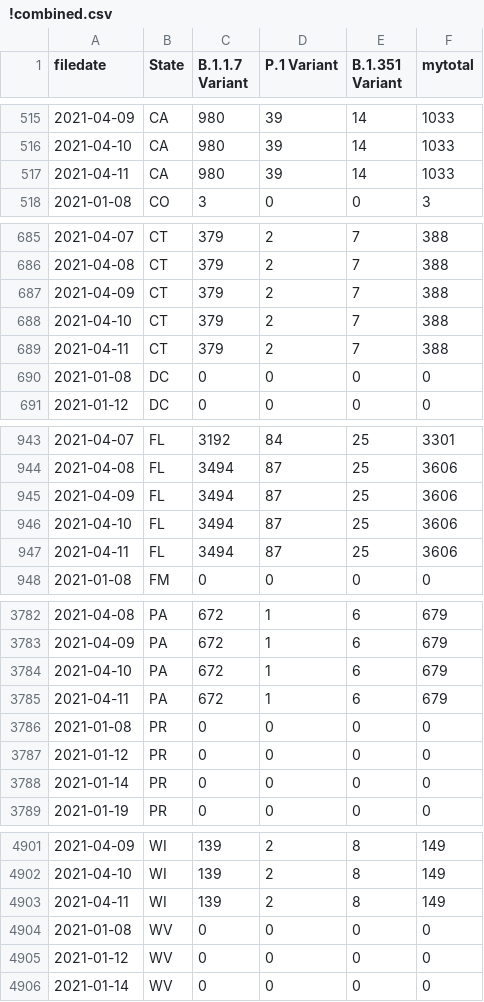
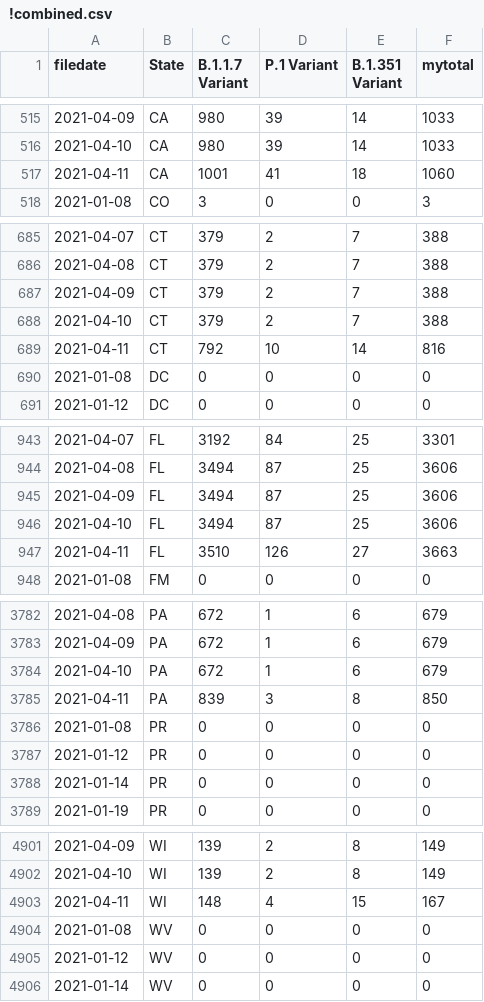
Before and after one commit to USATODAY/covid-variants, a CSV file: !combined.csv, drawn as a sheet; only a part is shown, gaps mark what is left out; the diff covers the shown part only.

```diff
--- a/!combined.csv
+++ b/!combined.csv
@@ -516,3 +516,3 @@ filedate,State,B.1.1.7 Variant,P.1 Variant,B.1.351 Variant,mytotal
 2021-04-10,CA,980,39,14,1033
-2021-04-11,CA,980,39,14,1033
+2021-04-11,CA,1001,41,18,1060
 2021-01-08,CO,3,0,0,3
@@ -688,3 +688,3 @@ filedate,State,B.1.1.7 Variant,P.1 Variant,B.1.351 Variant,mytotal
 2021-04-10,CT,379,2,7,388
-2021-04-11,CT,379,2,7,388
+2021-04-11,CT,792,10,14,816
 2021-01-08,DC,0,0,0,0
@@ -946,3 +946,3 @@ filedate,State,B.1.1.7 Variant,P.1 Variant,B.1.351 Variant,mytotal
 2021-04-10,FL,3494,87,25,3606
-2021-04-11,FL,3494,87,25,3606
+2021-04-11,FL,3510,126,27,3663
 2021-01-08,FM,0,0,0,0
@@ -3784,3 +3784,3 @@ filedate,State,B.1.1.7 Variant,P.1 Variant,B.1.351 Variant,mytotal
 2021-04-10,PA,672,1,6,679
-2021-04-11,PA,672,1,6,679
+2021-04-11,PA,839,3,8,850
 2021-01-08,PR,0,0,0,0
@@ -4902,3 +4902,3 @@ filedate,State,B.1.1.7 Variant,P.1 Variant,B.1.351 Variant,mytotal
 2021-04-10,WI,139,2,8,149
-2021-04-11,WI,139,2,8,149
+2021-04-11,WI,148,4,15,167
 2021-01-08,WV,0,0,0,0
```
Also changed, not shown: 33 edited cells elsewhere in this file, 3 other files.
